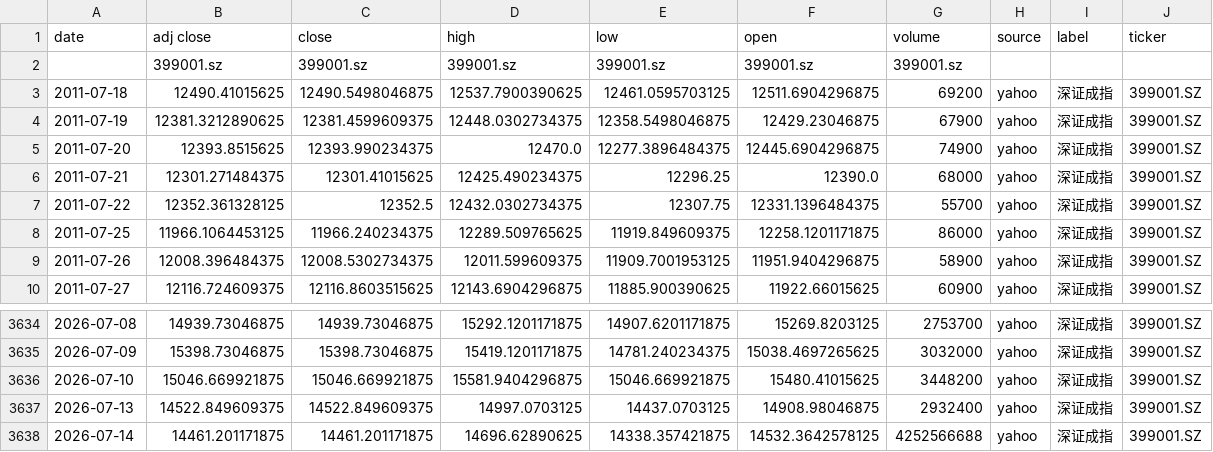
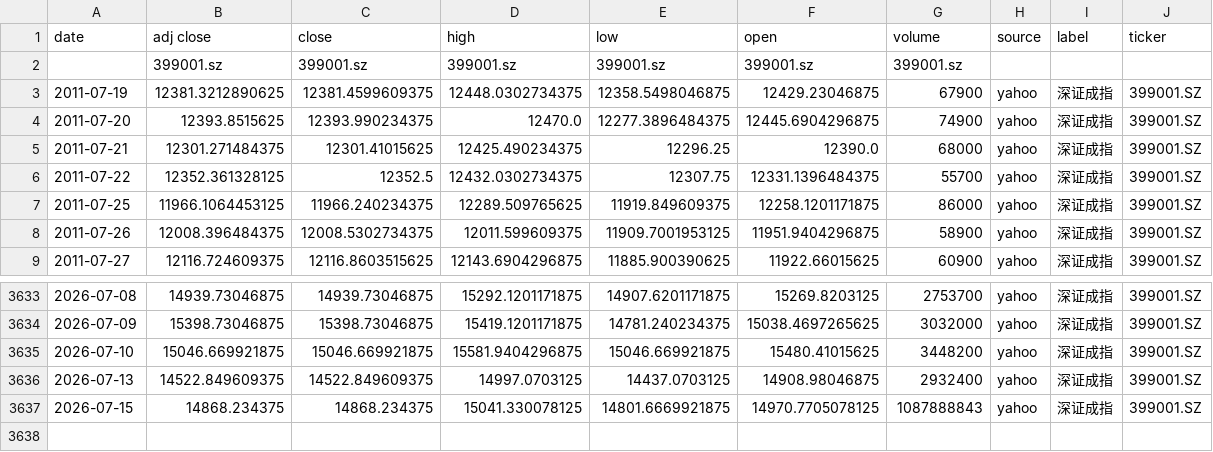
Before and after one commit to zid036116-ship-it/-10.16, a CSV file: docs/indices/深证成指.csv, drawn as a sheet; only a part is shown, gaps mark what is left out; removed rows and columns are numbered as before the commit, all else as after; the diff names each change by its address in the sheet, - before the commit and + after, or states it on an @@ line.

```diff
--- a/docs/indices/深证成指.csv
+++ b/docs/indices/深证成指.csv
-row 3: 2011-07-18 | 12490.41015625 | 12490.5498046875 | 12537.7900390625 | 12461.0595703125 | 12511.6904296875 | 69200 | yahoo | 深证成指 | 399001.SZ
-row 3638: 2026-07-14 | 14461.201171875 | 14461.201171875 | 14696.62890625 | 14338.357421875 | 14532.3642578125 | 4252566688 | yahoo | 深证成指 | 399001.SZ
+row 3637: 2026-07-15 | 14868.234375 | 14868.234375 | 15041.330078125 | 14801.6669921875 | 14970.7705078125 | 1087888843 | yahoo | 深证成指 | 399001.SZ
```
Also changed, not shown: docs/indices/上证指数.csv, docs/indices/创业板指.csv, 2 other files.
